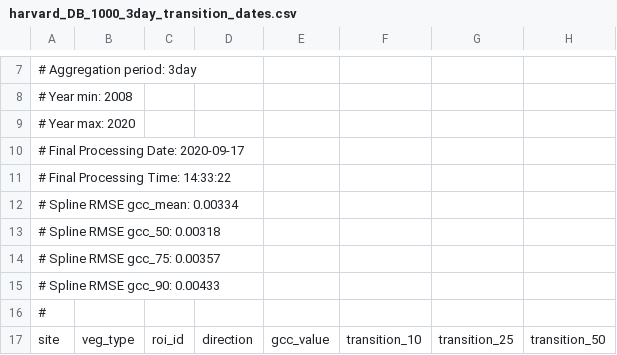
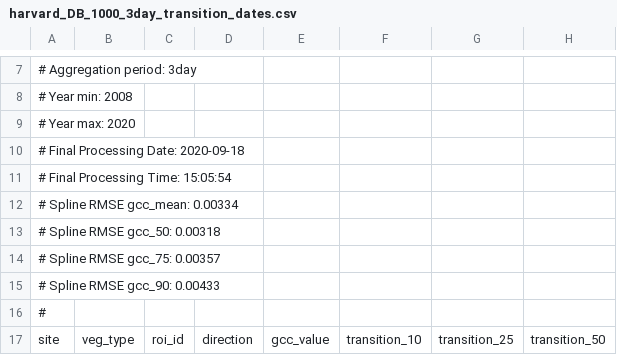
Before and after one commit to katharynduffy/Environmental-Informatics-Using-Research-Infrastructures-and-their-Data, a CSV file: data/harvard_DB_1000_3day_transition_dates.csv, drawn as a sheet; only a part is shown, gaps mark what is left out; the diff names each change by its address in the sheet, - before the commit and + after, or states it on an @@ line.

```diff
--- a/data/harvard_DB_1000_3day_transition_dates.csv
+++ b/data/harvard_DB_1000_3day_transition_dates.csv
-A10: # Final Processing Date: 2020-09-17
+A10: # Final Processing Date: 2020-09-18
-A11: # Final Processing Time: 14:33:22
+A11: # Final Processing Time: 15:05:54
```
Also changed, not shown: data/harvardbarn2_DB_1000_3day.csv, data/harvardbarn2_DB_1000_3day_transition_dates.csv, 29 other files.
